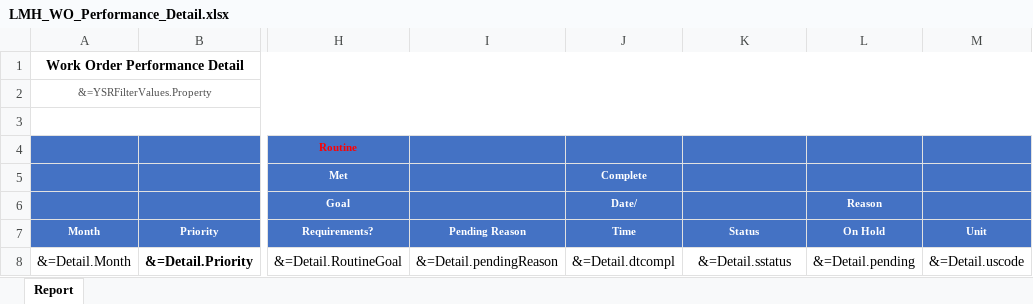
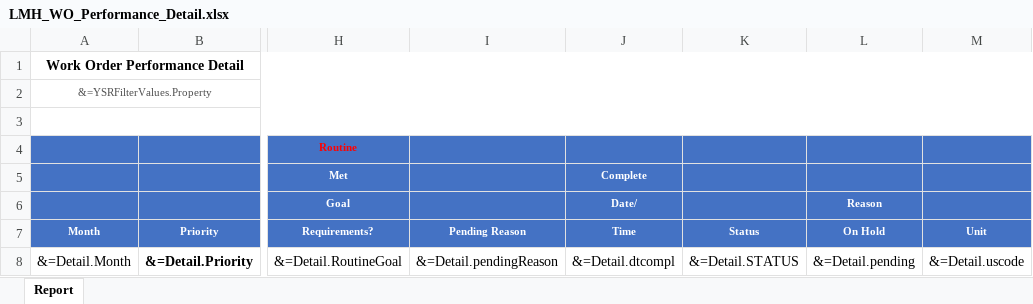
Before and after one commit to MessiDaGod/LMH-Work-Order-Performance-Detail, an Excel workbook: LMH_WO_Performance_Detail.xlsx, sheet Report, drawn as a sheet; only a part is shown, gaps mark what is left out; values as stored, in another font and other column widths than the file's, no borders; the diff names each change by its address in the sheet, - before the commit and + after, or states it on an @@ line.

```diff
--- a/LMH_WO_Performance_Detail.xlsx (sheet Report)
+++ b/LMH_WO_Performance_Detail.xlsx (sheet Report)
-K8 (Status): &=Detail.sstatus
+K8 (Status): &=Detail.STATUS
```
Also changed, not shown: 2 other files.
